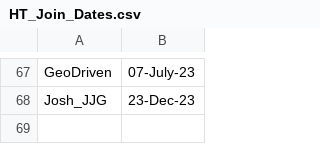
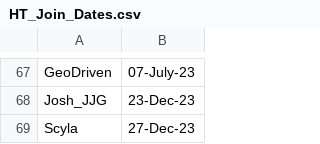
Before and after one commit to jakguru/hazteam-sop, a CSV file: HT_Join_Dates.csv, drawn as a sheet; only a part is shown, gaps mark what is left out; the diff names each change by its address in the sheet, - before the commit and + after, or states it on an @@ line.

Commit message:
Update HT_Join_Dates.csv

```diff
--- a/HT_Join_Dates.csv
+++ b/HT_Join_Dates.csv
+row 69: Scyla | 27-Dec-23
```
